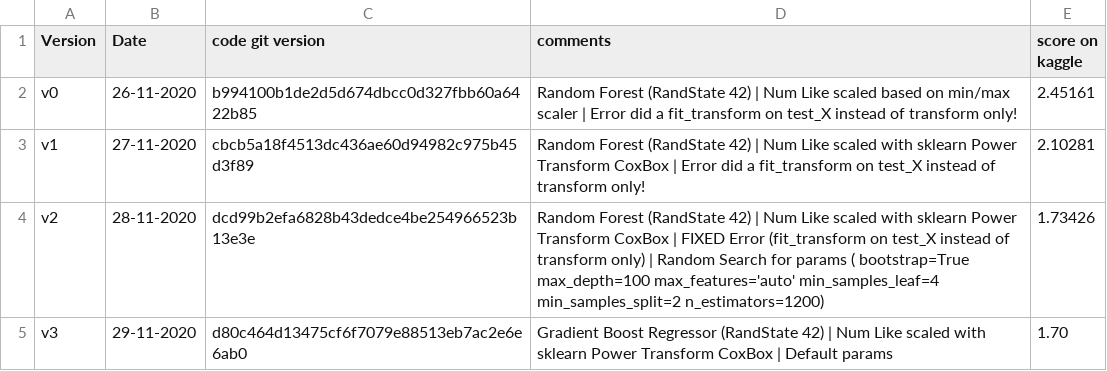
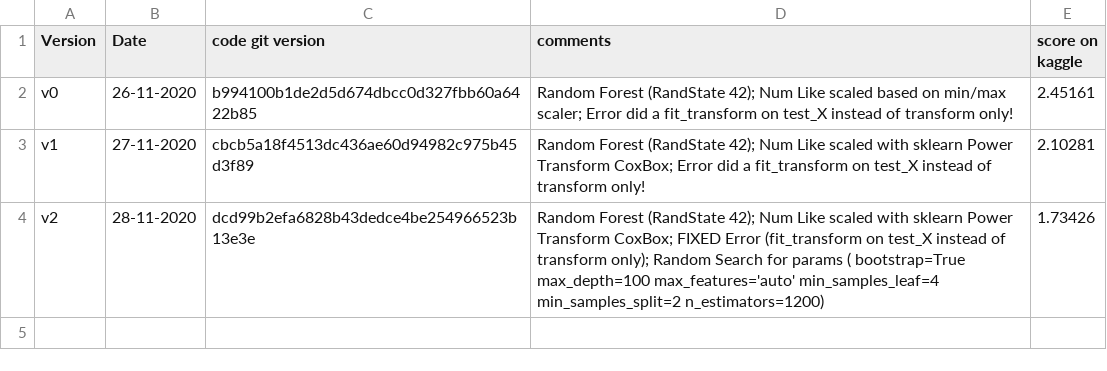
Before and after one commit to aelimame/DataScienceProject, a CSV file: submissions/submissions_info.csv, drawn as a sheet.

Commit message:
Revert "Upaded submissions info file and added new prediction csv file (v3)"
This reverts commit 38712ef268f8e5e22f962662999a3c5fbe1c1f36.

```diff
--- a/submissions/submissions_info.csv
+++ b/submissions/submissions_info.csv
@@ -1,5 +1,4 @@
 Version,Date,code git version,comments,score on kaggle
-v0, 26-11-2020,b994100b1de2d5d674dbcc0d327fbb60a6422b85,"Random Forest (RandState 42) | Num Like scaled based on min/max scaler | Error did a fit_transform on test_X instead of transform only!",2.45161
-v1, 27-11-2020,cbcb5a18f4513dc436ae60d94982c975b45d3f89,"Random Forest (RandState 42) | Num Like scaled with sklearn Power Transform CoxBox | Error did a fit_transform on test_X instead of transform only!",2.10281
-v2, 28-11-2020,dcd99b2efa6828b43dedce4be254966523b13e3e,"Random Forest (RandState 42) | Num Like scaled with sklearn Power Transform CoxBox | FIXED Error (fit_transform on test_X instead of transform only) | Random Search for params ( bootstrap=True max_depth=100 max_features='auto' min_samples_leaf=4 min_samples_split=2 n_estimators=1200)",1.73426
-v3, 29-11-2020,d80c464d13475cf6f7079e88513eb7ac2e6e6ab0,"Gradient Boost Regressor (RandState 42) | Num Like scaled with sklearn Power Transform CoxBox | Default params",1.70
+v0, 26-11-2020,b994100b1de2d5d674dbcc0d327fbb60a6422b85,"Random Forest (RandState 42); Num Like scaled based on min/max scaler; Error did a fit_transform on test_X instead of transform only!",2.45161
+v1, 27-11-2020,cbcb5a18f4513dc436ae60d94982c975b45d3f89,"Random Forest (RandState 42); Num Like scaled with sklearn Power Transform CoxBox; Error did a fit_transform on test_X instead of transform only!",2.10281
+v2, 28-11-2020,dcd99b2efa6828b43dedce4be254966523b13e3e,"Random Forest (RandState 42); Num Like scaled with sklearn Power Transform CoxBox; FIXED Error (fit_transform on test_X instead of transform only); Random Search for params ( bootstrap=True max_depth=100 max_features='auto' min_samples_leaf=4 min_samples_split=2 n_estimators=1200)",1.73426
```
